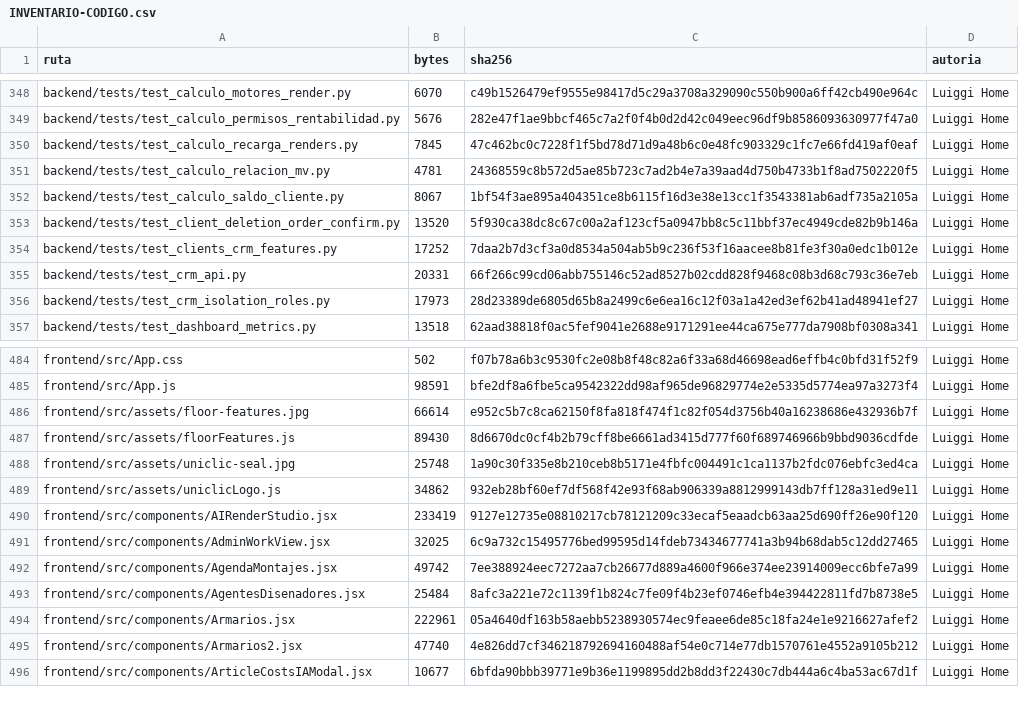
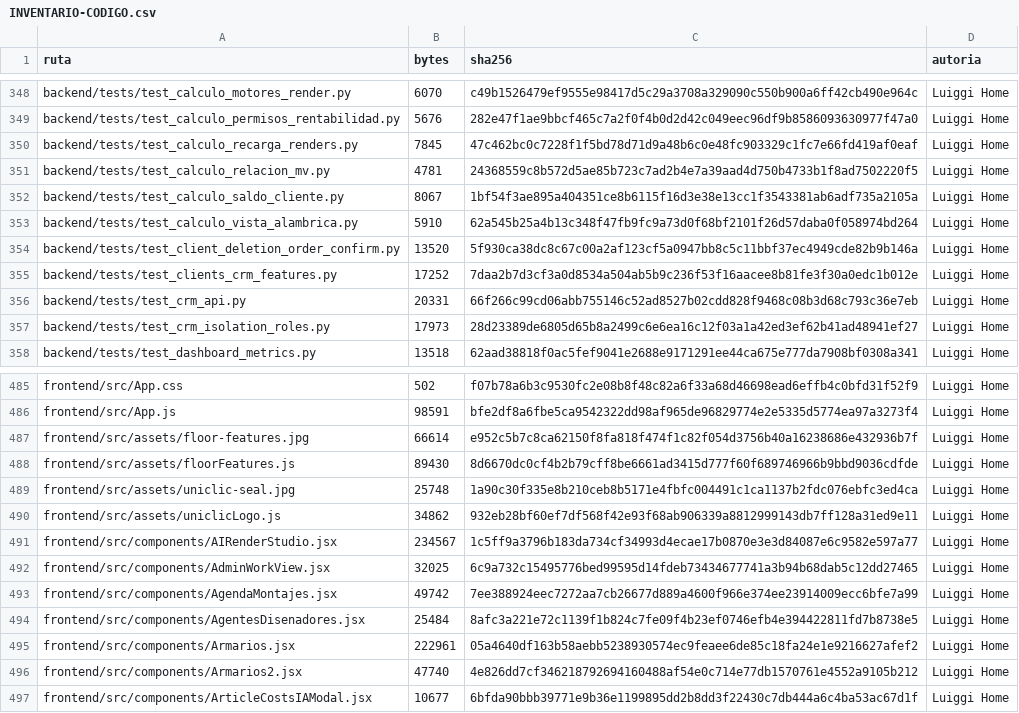
Before and after one commit to marioluiggihome-oss/ERP-CRM-14-03-2026, a CSV file: INVENTARIO-CODIGO.csv, drawn as a sheet; only a part is shown, gaps mark what is left out.

```diff
--- a/INVENTARIO-CODIGO.csv
+++ b/INVENTARIO-CODIGO.csv
@@ -352,2 +352,3 @@ backend/tests/test_calculo_relacion_mv.py,4781,24368559c8b572d5ae85b723c7ad2b4e7
 backend/tests/test_calculo_saldo_cliente.py,8067,1bf54f3ae895a404351ce8b6115f16d3e38e13cc1f3543381ab6adf735a2105a,Luiggi Home
+backend/tests/test_calculo_vista_alambrica.py,5910,62a545b25a4b13c348f47fb9fc9a73d0f68bf2101f26d57daba0f058974bd264,Luiggi Home
 backend/tests/test_client_deletion_order_confirm.py,13520,5f930ca38dc8c67c00a2af123cf5a0947bb8c5c11bbf37ec4949cde82b9b146a,Luiggi Home
@@ -489,3 +490,3 @@ frontend/src/assets/uniclic-seal.jpg,25748,1a90c30f335e8b210ceb8b5171e4fbfc00449
 frontend/src/assets/uniclicLogo.js,34862,932eb28bf60ef7df568f42e93f68ab906339a8812999143db7ff128a31ed9e11,Luiggi Home
-frontend/src/components/AIRenderStudio.jsx,233419,9127e12735e08810217cb78121209c33ecaf5eaadcb63aa25d690ff26e90f120,Luiggi Home
+frontend/src/components/AIRenderStudio.jsx,234567,1c5ff9a3796b183da734cf34993d4ecae17b0870e3e3d84087e6c9582e597a77,Luiggi Home
 frontend/src/components/AdminWorkView.jsx,32025,6c9a732c15495776bed99595d14fdeb73434677741a3b94b68dab5c12dd27465,Luiggi Home
```
Also changed, not shown: 3 other files.
